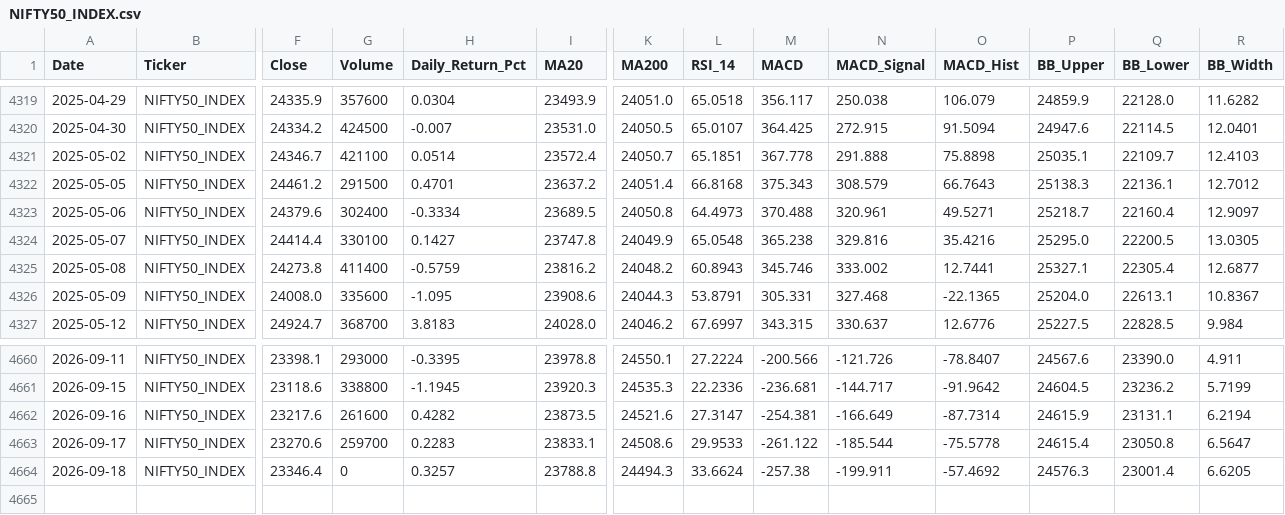
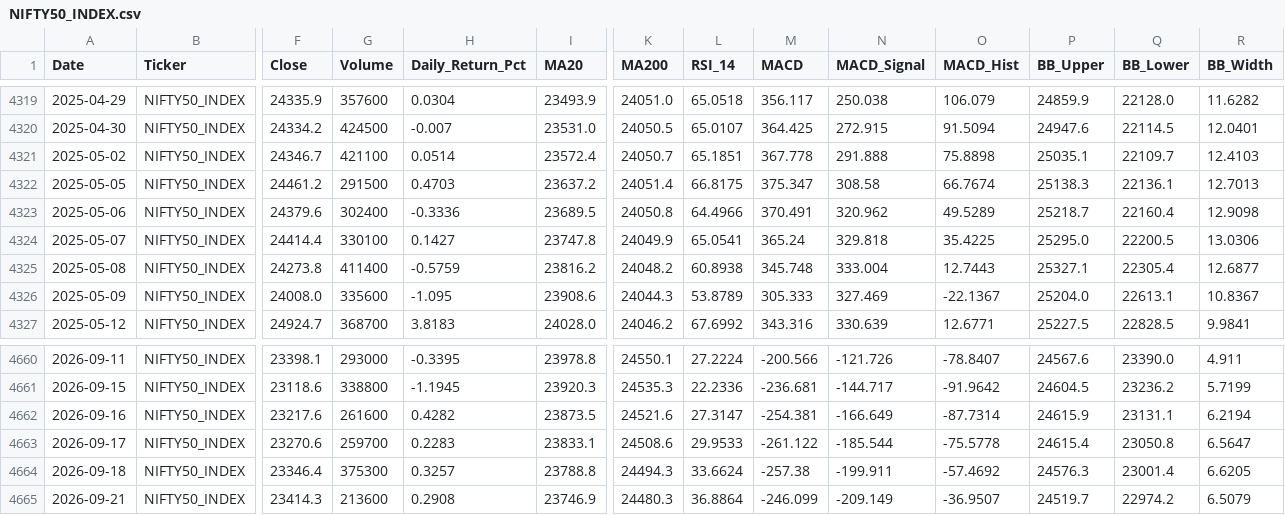
Before and after one commit to wimpypython/nifty-stock-intelligence, a CSV file: data/historical/NIFTY50_INDEX.csv, drawn as a sheet; only a part is shown, gaps mark what is left out; rows hold the shown columns only; the diff covers the shown part only; the diff names each change by its address in the sheet, - before the commit and + after, or states it on an @@ line.

```diff
--- a/data/historical/NIFTY50_INDEX.csv
+++ b/data/historical/NIFTY50_INDEX.csv
-H4322 (Daily_Return_Pct): 0.4701
+H4322 (Daily_Return_Pct): 0.4703
-L4322 (RSI_14): 66.8168
+L4322 (RSI_14): 66.8175
-M4322 (MACD): 375.343
+M4322 (MACD): 375.347
-N4322 (MACD_Signal): 308.579
+N4322 (MACD_Signal): 308.58
-O4322 (MACD_Hist): 66.7643
+O4322 (MACD_Hist): 66.7674
-R4322 (BB_Width): 12.7012
+R4322 (BB_Width): 12.7013
-H4323 (Daily_Return_Pct): -0.3334
+H4323 (Daily_Return_Pct): -0.3336
-L4323 (RSI_14): 64.4973
+L4323 (RSI_14): 64.4966
-M4323 (MACD): 370.488
+M4323 (MACD): 370.491
-N4323 (MACD_Signal): 320.961
+N4323 (MACD_Signal): 320.962
-O4323 (MACD_Hist): 49.5271
+O4323 (MACD_Hist): 49.5289
-R4323 (BB_Width): 12.9097
+R4323 (BB_Width): 12.9098
-L4324 (RSI_14): 65.0548
+L4324 (RSI_14): 65.0541
-M4324 (MACD): 365.238
+M4324 (MACD): 365.24
-N4324 (MACD_Signal): 329.816
+N4324 (MACD_Signal): 329.818
-O4324 (MACD_Hist): 35.4216
+O4324 (MACD_Hist): 35.4225
-R4324 (BB_Width): 13.0305
+R4324 (BB_Width): 13.0306
-L4325 (RSI_14): 60.8943
+L4325 (RSI_14): 60.8938
-M4325 (MACD): 345.746
+M4325 (MACD): 345.748
-N4325 (MACD_Signal): 333.002
+N4325 (MACD_Signal): 333.004
-O4325 (MACD_Hist): 12.7441
+O4325 (MACD_Hist): 12.7443
-L4326 (RSI_14): 53.8791
+L4326 (RSI_14): 53.8789
-M4326 (MACD): 305.331
+M4326 (MACD): 305.333
-N4326 (MACD_Signal): 327.468
+N4326 (MACD_Signal): 327.469
-O4326 (MACD_Hist): -22.1365
+O4326 (MACD_Hist): -22.1367
-L4327 (RSI_14): 67.6997
+L4327 (RSI_14): 67.6992
-M4327 (MACD): 343.315
+M4327 (MACD): 343.316
-N4327 (MACD_Signal): 330.637
+N4327 (MACD_Signal): 330.639
-O4327 (MACD_Hist): 12.6776
+O4327 (MACD_Hist): 12.6771
-R4327 (BB_Width): 9.984
+R4327 (BB_Width): 9.9841
-G4664 (Volume): 0
+G4664 (Volume): 375300
+row 4665: 2026-09-21 | NIFTY50_INDEX | 23414.3 | 213600 | 0.2908 | 23746.9 | 24480.3 | 36.8864 | -246.099 | -209.149 | -36.9507 | 24519.7 | 22974.2 | 6.5079
```
Also changed, not shown: 122 edited cells elsewhere in this file, data/historical/HCLTECH.csv, data/historical/HEROMOTOCO.csv, 51 other files.
